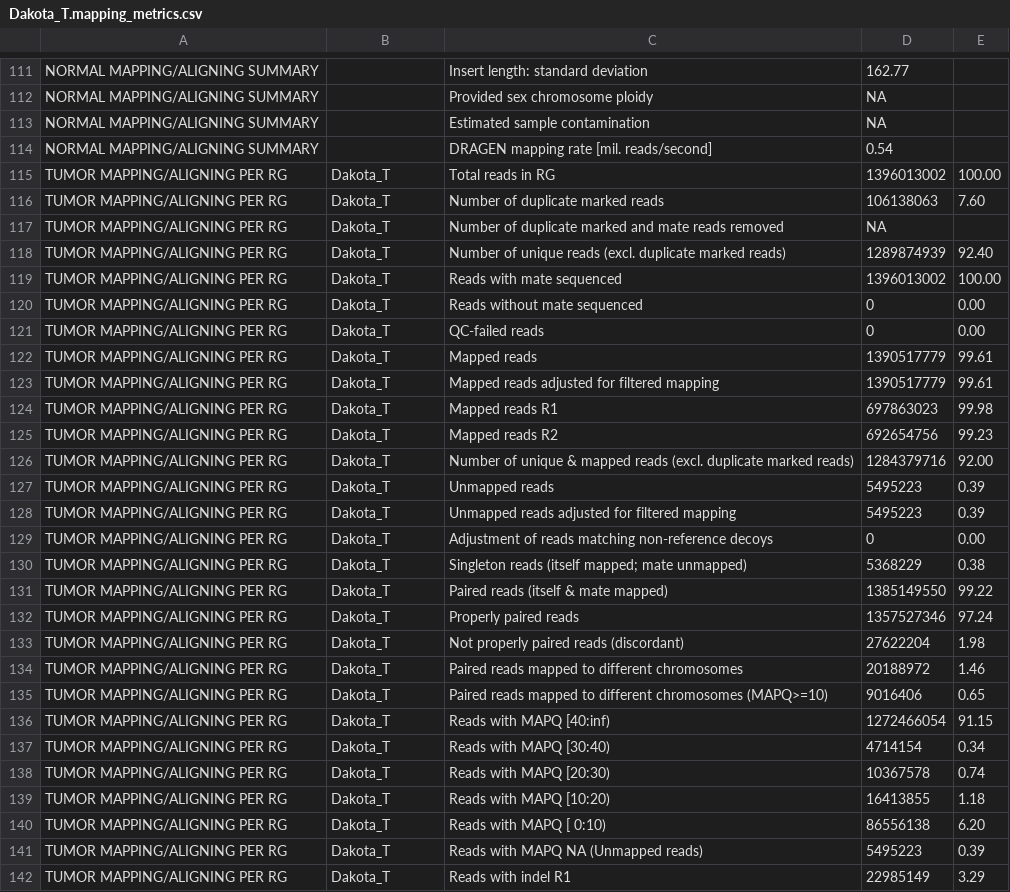
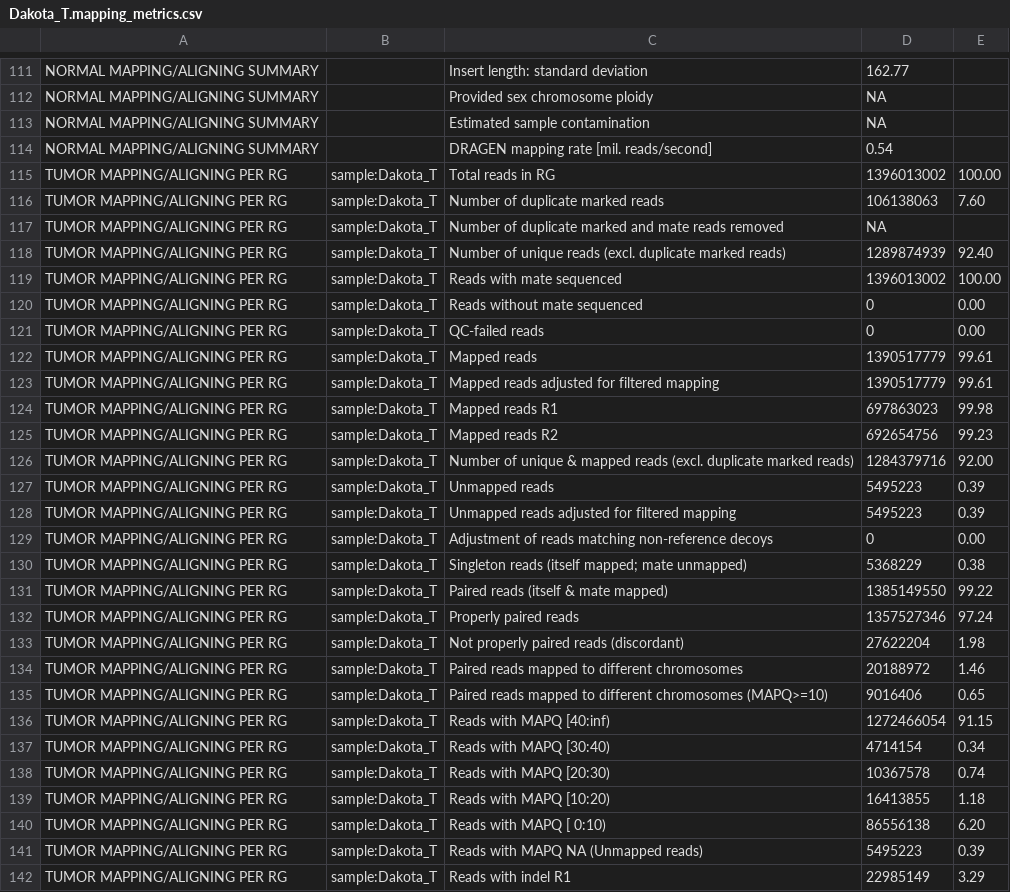
Before and after one commit to umccr/umccrise, a CSV file: umccrise/multiqc/gold_standard/dragen/umccrised.qconly_hg38/Dakota/dragen_somatic/Dakota_T.mapping_metrics.csv, drawn as a sheet; only a part is shown, gaps mark what is left out; the diff covers the shown part only.

```diff
--- a/umccrise/multiqc/gold_standard/dragen/umccrised.qconly_hg38/Dakota/dragen_somatic/Dakota_T.mapping_metrics.csv
+++ b/umccrise/multiqc/gold_standard/dragen/umccrised.qconly_hg38/Dakota/dragen_somatic/Dakota_T.mapping_metrics.csv
@@ -114,29 +114,29 @@ NORMAL MAPPING/ALIGNING SUMMARY,,Estimated sample contamination,NA
 NORMAL MAPPING/ALIGNING SUMMARY,,DRAGEN mapping rate [mil. reads/second],0.54
-TUMOR MAPPING/ALIGNING PER RG,Dakota_T,Total reads in RG,1396013002,100.00
-TUMOR MAPPING/ALIGNING PER RG,Dakota_T,Number of duplicate marked reads,106138063,7.60
-TUMOR MAPPING/ALIGNING PER RG,Dakota_T,Number of duplicate marked and mate reads removed,NA
-TUMOR MAPPING/ALIGNING PER RG,Dakota_T,Number of unique reads (excl. duplicate marked reads),1289874939,92.40
-TUMOR MAPPING/ALIGNING PER RG,Dakota_T,Reads with mate sequenced,1396013002,100.00
-TUMOR MAPPING/ALIGNING PER RG,Dakota_T,Reads without mate sequenced,0,0.00
-TUMOR MAPPING/ALIGNING PER RG,Dakota_T,QC-failed reads,0,0.00
-TUMOR MAPPING/ALIGNING PER RG,Dakota_T,Mapped reads,1390517779,99.61
-TUMOR MAPPING/ALIGNING PER RG,Dakota_T,Mapped reads adjusted for filtered mapping,1390517779,99.61
-TUMOR MAPPING/ALIGNING PER RG,Dakota_T,Mapped reads R1,697863023,99.98
-TUMOR MAPPING/ALIGNING PER RG,Dakota_T,Mapped reads R2,692654756,99.23
-TUMOR MAPPING/ALIGNING PER RG,Dakota_T,Number of unique & mapped reads (excl. duplicate marked reads),1284379716,92.00
-TUMOR MAPPING/ALIGNING PER RG,Dakota_T,Unmapped reads,5495223,0.39
-TUMOR MAPPING/ALIGNING PER RG,Dakota_T,Unmapped reads adjusted for filtered mapping,5495223,0.39
-TUMOR MAPPING/ALIGNING PER RG,Dakota_T,Adjustment of reads matching non-reference decoys,0,0.00
-TUMOR MAPPING/ALIGNING PER RG,Dakota_T,Singleton reads (itself mapped; mate unmapped),5368229,0.38
-TUMOR MAPPING/ALIGNING PER RG,Dakota_T,Paired reads (itself & mate mapped),1385149550,99.22
-TUMOR MAPPING/ALIGNING PER RG,Dakota_T,Properly paired reads,1357527346,97.24
-TUMOR MAPPING/ALIGNING PER RG,Dakota_T,Not properly paired reads (discordant),27622204,1.98
-TUMOR MAPPING/ALIGNING PER RG,Dakota_T,Paired reads mapped to different chromosomes,20188972,1.46
-TUMOR MAPPING/ALIGNING PER RG,Dakota_T,Paired reads mapped to different chromosomes (MAPQ>=10),9016406,0.65
-TUMOR MAPPING/ALIGNING PER RG,Dakota_T,Reads with MAPQ [40:inf),1272466054,91.15
-TUMOR MAPPING/ALIGNING PER RG,Dakota_T,Reads with MAPQ [30:40),4714154,0.34
-TUMOR MAPPING/ALIGNING PER RG,Dakota_T,Reads with MAPQ [20:30),10367578,0.74
-TUMOR MAPPING/ALIGNING PER RG,Dakota_T,Reads with MAPQ [10:20),16413855,1.18
-TUMOR MAPPING/ALIGNING PER RG,Dakota_T,Reads with MAPQ [ 0:10),86556138,6.20
-TUMOR MAPPING/ALIGNING PER RG,Dakota_T,Reads with MAPQ NA (Unmapped reads),5495223,0.39
-TUMOR MAPPING/ALIGNING PER RG,Dakota_T,Reads with indel R1,22985149,3.29
+TUMOR MAPPING/ALIGNING PER RG,sample:Dakota_T,Total reads in RG,1396013002,100.00
+TUMOR MAPPING/ALIGNING PER RG,sample:Dakota_T,Number of duplicate marked reads,106138063,7.60
+TUMOR MAPPING/ALIGNING PER RG,sample:Dakota_T,Number of duplicate marked and mate reads removed,NA
+TUMOR MAPPING/ALIGNING PER RG,sample:Dakota_T,Number of unique reads (excl. duplicate marked reads),1289874939,92.40
+TUMOR MAPPING/ALIGNING PER RG,sample:Dakota_T,Reads with mate sequenced,1396013002,100.00
+TUMOR MAPPING/ALIGNING PER RG,sample:Dakota_T,Reads without mate sequenced,0,0.00
+TUMOR MAPPING/ALIGNING PER RG,sample:Dakota_T,QC-failed reads,0,0.00
+TUMOR MAPPING/ALIGNING PER RG,sample:Dakota_T,Mapped reads,1390517779,99.61
+TUMOR MAPPING/ALIGNING PER RG,sample:Dakota_T,Mapped reads adjusted for filtered mapping,1390517779,99.61
+TUMOR MAPPING/ALIGNING PER RG,sample:Dakota_T,Mapped reads R1,697863023,99.98
+TUMOR MAPPING/ALIGNING PER RG,sample:Dakota_T,Mapped reads R2,692654756,99.23
+TUMOR MAPPING/ALIGNING PER RG,sample:Dakota_T,Number of unique & mapped reads (excl. duplicate marked reads),1284379716,92.00
+TUMOR MAPPING/ALIGNING PER RG,sample:Dakota_T,Unmapped reads,5495223,0.39
+TUMOR MAPPING/ALIGNING PER RG,sample:Dakota_T,Unmapped reads adjusted for filtered mapping,5495223,0.39
+TUMOR MAPPING/ALIGNING PER RG,sample:Dakota_T,Adjustment of reads matching non-reference decoys,0,0.00
+TUMOR MAPPING/ALIGNING PER RG,sample:Dakota_T,Singleton reads (itself mapped; mate unmapped),5368229,0.38
+TUMOR MAPPING/ALIGNING PER RG,sample:Dakota_T,Paired reads (itself & mate mapped),1385149550,99.22
+TUMOR MAPPING/ALIGNING PER RG,sample:Dakota_T,Properly paired reads,1357527346,97.24
+TUMOR MAPPING/ALIGNING PER RG,sample:Dakota_T,Not properly paired reads (discordant),27622204,1.98
+TUMOR MAPPING/ALIGNING PER RG,sample:Dakota_T,Paired reads mapped to different chromosomes,20188972,1.46
+TUMOR MAPPING/ALIGNING PER RG,sample:Dakota_T,Paired reads mapped to different chromosomes (MAPQ>=10),9016406,0.65
+TUMOR MAPPING/ALIGNING PER RG,sample:Dakota_T,Reads with MAPQ [40:inf),1272466054,91.15
+TUMOR MAPPING/ALIGNING PER RG,sample:Dakota_T,Reads with MAPQ [30:40),4714154,0.34
+TUMOR MAPPING/ALIGNING PER RG,sample:Dakota_T,Reads with MAPQ [20:30),10367578,0.74
+TUMOR MAPPING/ALIGNING PER RG,sample:Dakota_T,Reads with MAPQ [10:20),16413855,1.18
+TUMOR MAPPING/ALIGNING PER RG,sample:Dakota_T,Reads with MAPQ [ 0:10),86556138,6.20
+TUMOR MAPPING/ALIGNING PER RG,sample:Dakota_T,Reads with MAPQ NA (Unmapped reads),5495223,0.39
+TUMOR MAPPING/ALIGNING PER RG,sample:Dakota_T,Reads with indel R1,22985149,3.29
```
Also changed, not shown: 76 edited cells elsewhere in this file, umccrise/multiqc/gold_standard/dragen/umccrised.qconly_hg38/Alice/dragen_somatic/Alice_T.mapping_metrics.csv, umccrise/multiqc/gold_standard/dragen/umccrised.qconly_hg38/Bob/dragen_somatic/Bob_T.mapping_metrics.csv, 22 other files.
